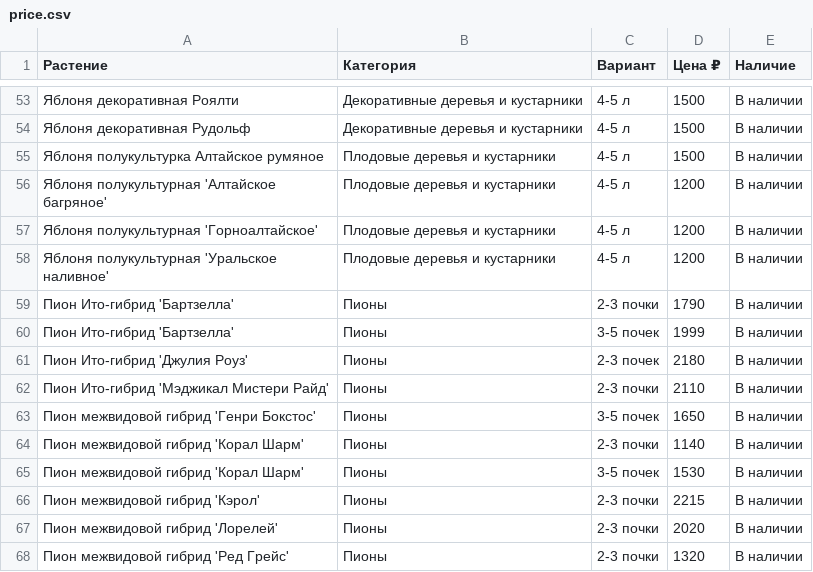
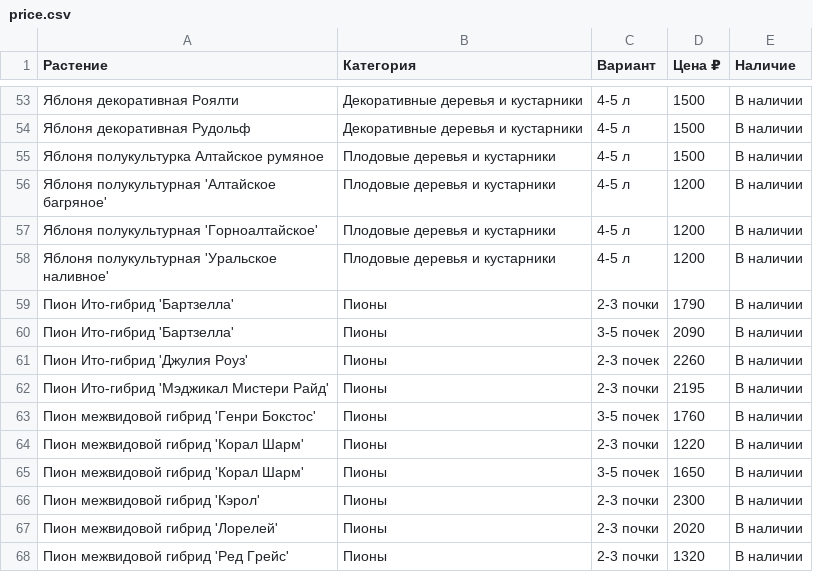
Before and after one commit to i-romanoff/chudni-sad, a CSV file: data/price.csv, drawn as a sheet; only a part is shown, gaps mark what is left out.

```diff
--- a/data/price.csv
+++ b/data/price.csv
@@ -59,9 +59,9 @@
 Пион Ито-гибрид 'Бартзелла';Пионы;2-3 почки;1790;В наличии
-Пион Ито-гибрид 'Бартзелла';Пионы;3-5 почек;1999;В наличии
-Пион Ито-гибрид 'Джулия Роуз';Пионы;2-3 почек;2180;В наличии
-Пион Ито-гибрид 'Мэджикал Мистери Райд';Пионы;2-3 почки;2110;В наличии
-Пион межвидовой гибрид 'Генри Бокстос';Пионы;3-5 почек;1650;В наличии
-Пион межвидовой гибрид 'Корал Шарм';Пионы;2-3 почки;1140;В наличии
-Пион межвидовой гибрид 'Корал Шарм';Пионы;3-5 почек;1530;В наличии
-Пион межвидовой гибрид 'Кэрол';Пионы;2-3 почки;2215;В наличии
+Пион Ито-гибрид 'Бартзелла';Пионы;3-5 почек;2090;В наличии
+Пион Ито-гибрид 'Джулия Роуз';Пионы;2-3 почек;2260;В наличии
+Пион Ито-гибрид 'Мэджикал Мистери Райд';Пионы;2-3 почки;2195;В наличии
+Пион межвидовой гибрид 'Генри Бокстос';Пионы;3-5 почек;1760;В наличии
+Пион межвидовой гибрид 'Корал Шарм';Пионы;2-3 почки;1220;В наличии
+Пион межвидовой гибрид 'Корал Шарм';Пионы;3-5 почек;1650;В наличии
+Пион межвидовой гибрид 'Кэрол';Пионы;2-3 почки;2300;В наличии
 Пион межвидовой гибрид 'Лорелей';Пионы;2-3 почки;2020;В наличии
```
Also changed, not shown: 1 other file.
